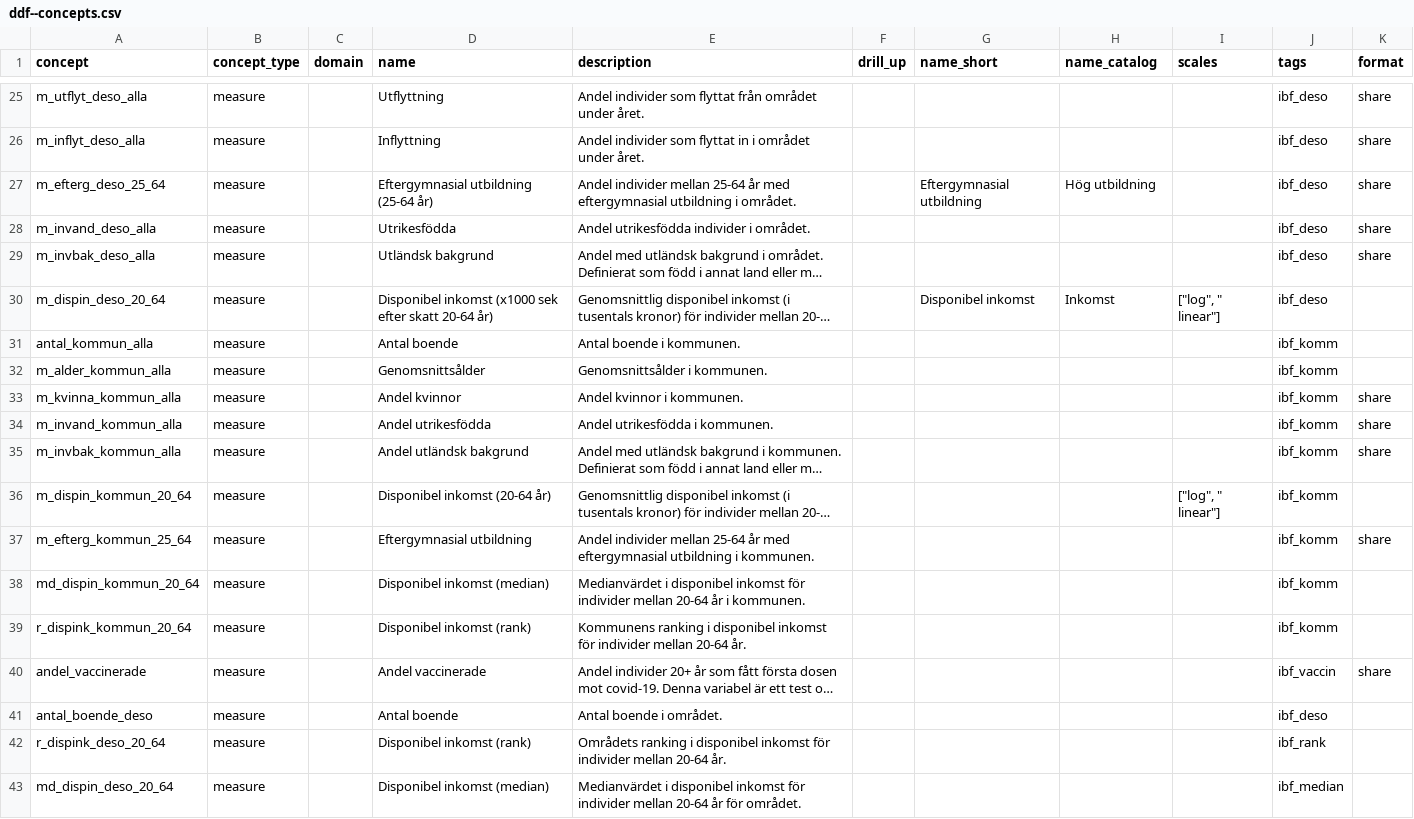
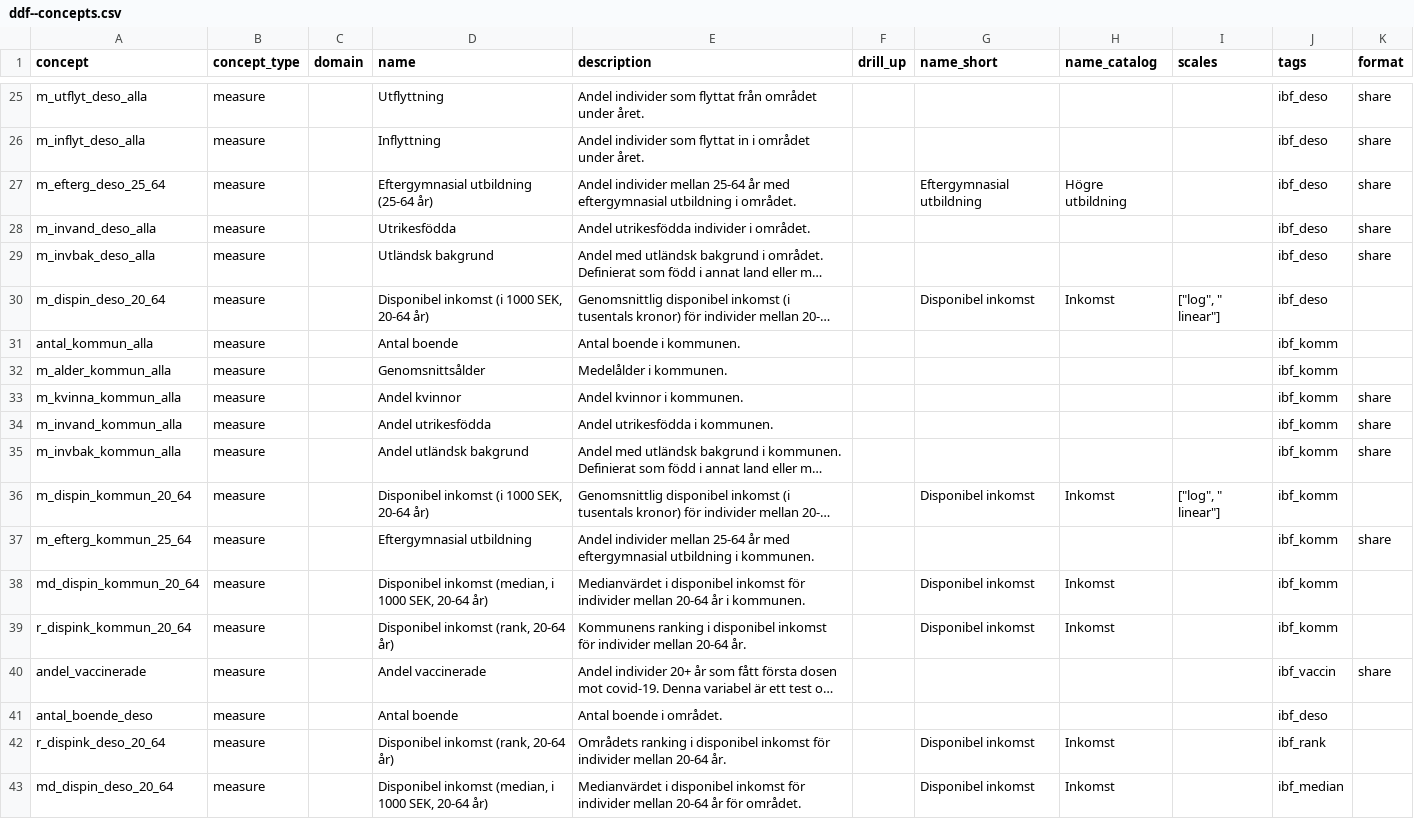
Before and after one commit to open-numbers/ddf--ibfuu--healthatlas, a CSV file: ddf--concepts.csv, drawn as a sheet; only a part is shown, gaps mark what is left out; long unchanged cells end in …; the diff names each change by its address in the sheet, - before the commit and + after, or states it on an @@ line.

```diff
--- a/ddf--concepts.csv
+++ b/ddf--concepts.csv
-H27 (name_catalog): Hög utbildning
+H27 (name_catalog): Högre utbildning
-D30 (name): Disponibel inkomst (x1000 sek efter skatt 20-64 år)
+D30 (name): Disponibel inkomst (i 1000 SEK, 20-64 år)
-E32 (description): Genomsnittsålder i kommunen.
+E32 (description): Medelålder i kommunen.
-D36 (name): Disponibel inkomst (20-64 år)
+D36 (name): Disponibel inkomst (i 1000 SEK, 20-64 år)
-G36 (name_short): (empty)
+G36 (name_short): Disponibel inkomst
-H36 (name_catalog): (empty)
+H36 (name_catalog): Inkomst
-D38 (name): Disponibel inkomst (median)
+D38 (name): Disponibel inkomst (median, i 1000 SEK, 20-64 år)
-G38:G39 (name_short): (empty)
+G38:G39 (name_short): Disponibel inkomst
-H38:H39 (name_catalog): (empty)
+H38:H39 (name_catalog): Inkomst
-D39 (name): Disponibel inkomst (rank)
+D39 (name): Disponibel inkomst (rank, 20-64 år)
-D42 (name): Disponibel inkomst (rank)
+D42 (name): Disponibel inkomst (rank, 20-64 år)
-G42:G43 (name_short): (empty)
+G42:G43 (name_short): Disponibel inkomst
-H42:H43 (name_catalog): (empty)
+H42:H43 (name_catalog): Inkomst
-D43 (name): Disponibel inkomst (median)
+D43 (name): Disponibel inkomst (median, i 1000 SEK, 20-64 år)
```
Also changed, not shown: 1 other file.
